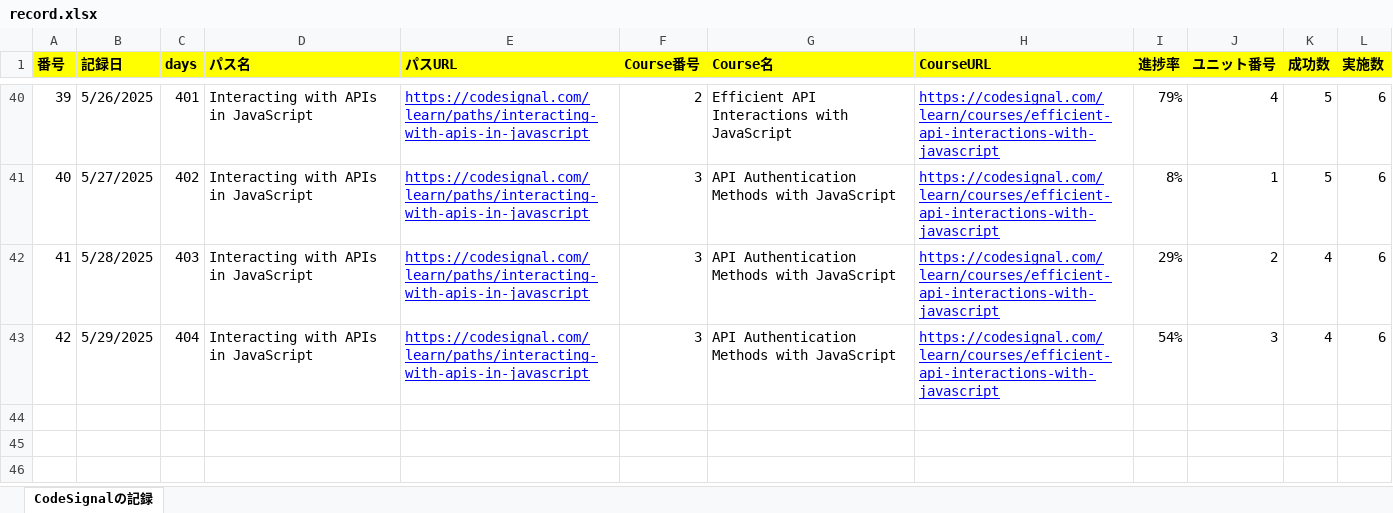
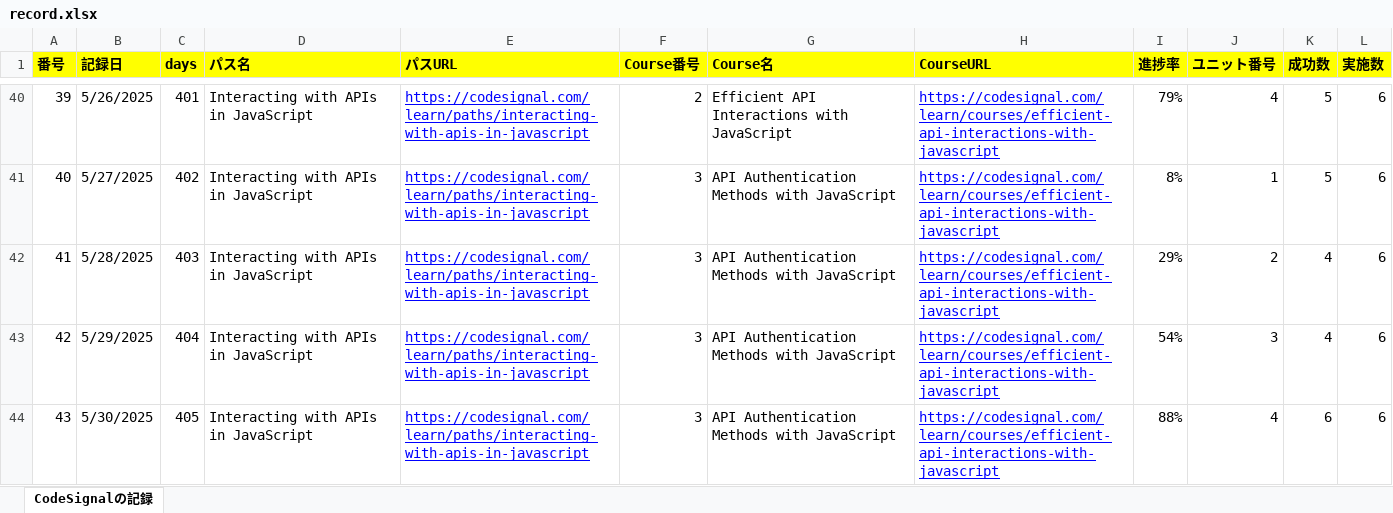
Before and after one commit to KenichiroArai/Blog, an Excel workbook: docs/CodeSignal/record.xlsx, sheet CodeSignalの記録, drawn as a sheet; only a part is shown, gaps mark what is left out; values as stored, in another font and other column widths than the file's, no borders; the diff names each change by its address in the sheet, - before the commit and + after, or states it on an @@ line.

```diff
--- a/docs/CodeSignal/record.xlsx (sheet CodeSignalの記録)
+++ b/docs/CodeSignal/record.xlsx (sheet CodeSignalの記録)
+row 44: 43 | 5/30/2025 | 405 | Interacting with APIs in JavaScript | https://codesignal.com/learn/paths/interacting-with-apis-in-javascript | 3 | API Authentication Methods with JavaScript | https://codesignal.com/learn/courses/efficient-api-interactions-with-javascript | 88% | 4 | 6 | 6
```
Also changed, not shown: docs/Cursor/record.xlsx.
